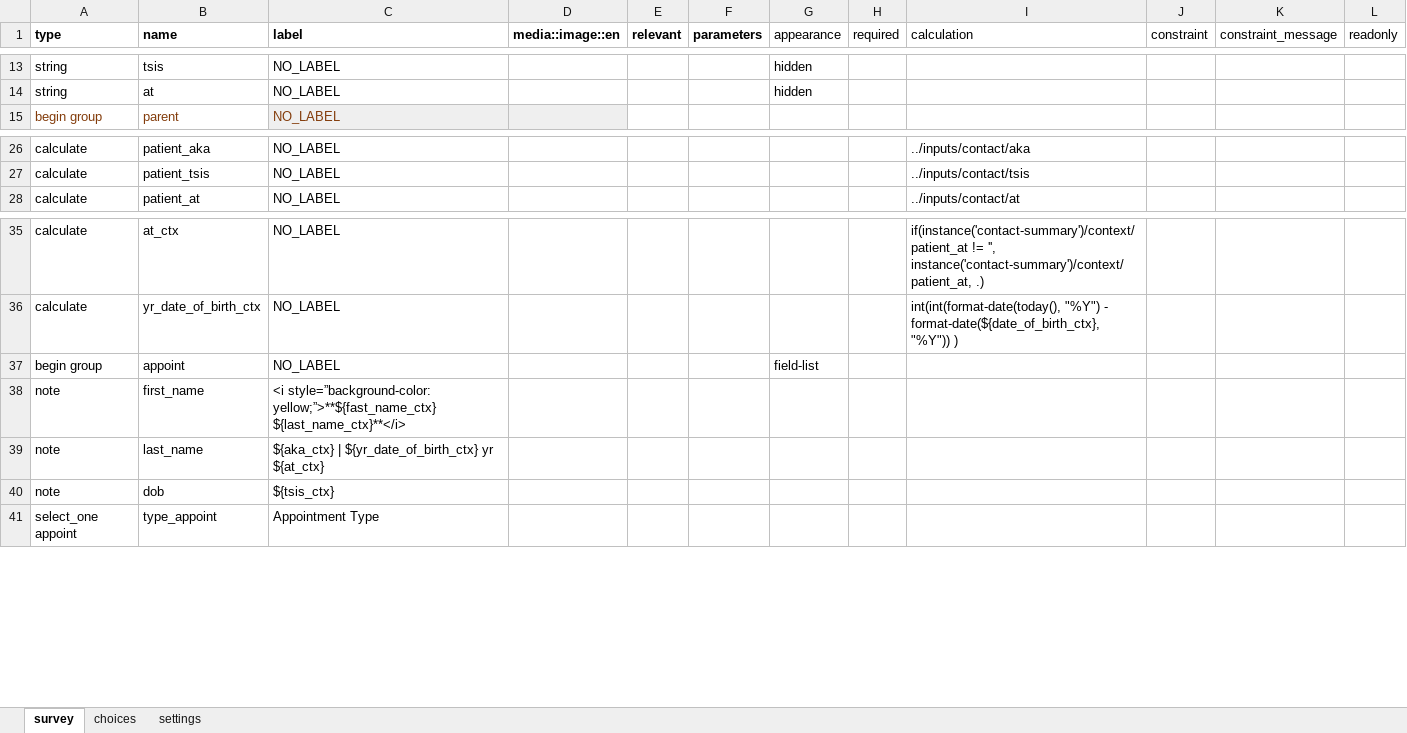
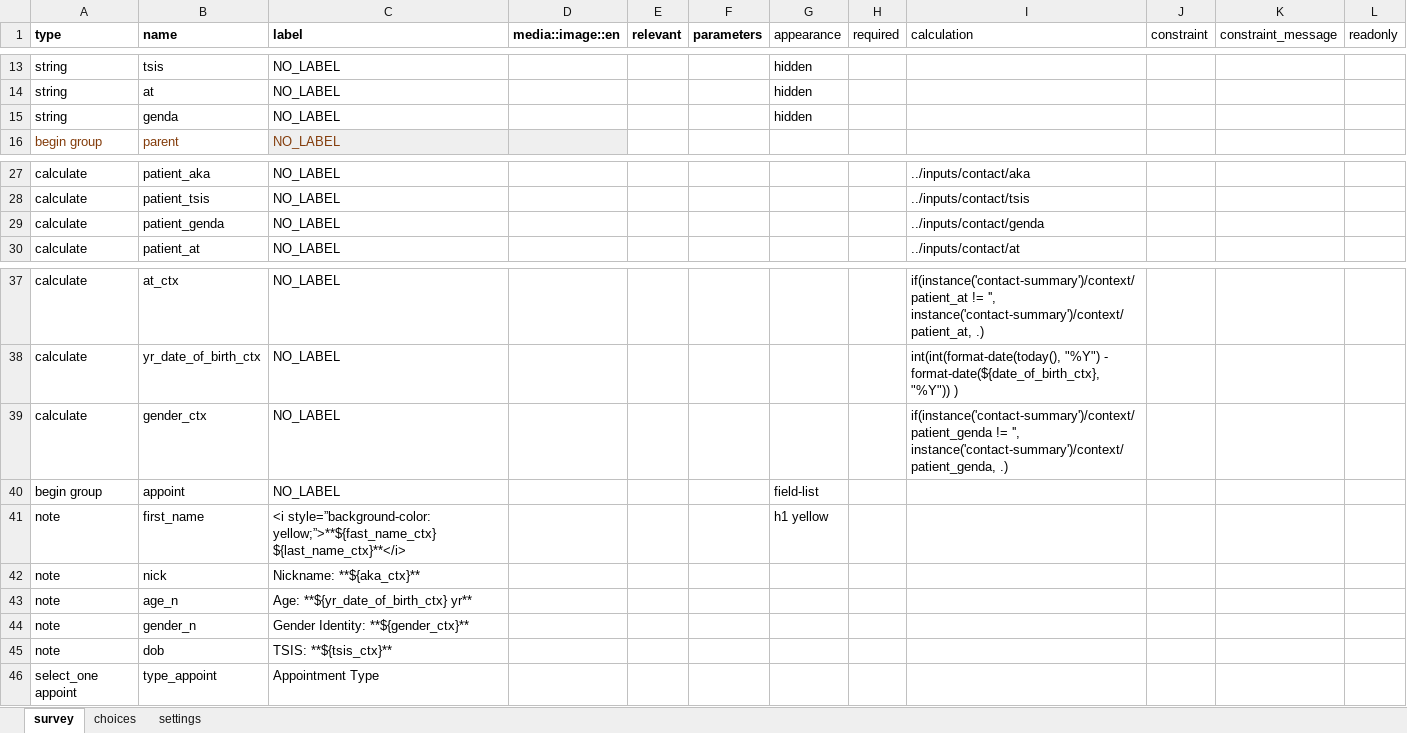
Before and after one commit to gitcliff/mydhi-cht-config, an Excel workbook: config/forms/app/appointment.xlsx, sheet survey, drawn as a sheet; only a part is shown, gaps mark what is left out; values as stored, in another font and other column widths than the file's, no borders; charts and pictures not drawn; addresses are those after the commit; the diff names each change by its address in the sheet, - before the commit and + after, or states it on an @@ line.

Commit message:
auto:updating patient identifier card on the appointment form

```diff
--- a/config/forms/app/appointment.xlsx (sheet survey)
+++ b/config/forms/app/appointment.xlsx (sheet survey)
+row 15: string | genda | NO_LABEL |  |  |  | hidden
+row 29: calculate | patient_genda | NO_LABEL |  |  |  |  |  | ../inputs/contact/genda
+row 39: calculate | gender_ctx | NO_LABEL |  |  |  |  |  | if(instance('contact-summary')/context/patient_genda != '', instance('contact-summary')/context/patient_genda, .)
-G41 (appearance): (empty)
+G41 (appearance): h1 yellow
+row 42: note | nick | Nickname: **${aka_ctx}**
-B43 (name): last_name
+B43 (name): age_n
-C43 (label): ${aka_ctx} | ${yr_date_of_birth_ctx} yr ${at_ctx}
+C43 (label): Age: **${yr_date_of_birth_ctx} yr**
+row 44: note | gender_n | Gender Identity: **${gender_ctx}**
-C45 (label): ${tsis_ctx}
+C45 (label): TSIS: **${tsis_ctx}**
```
Also changed, not shown: sheet settings, 1 other file.
